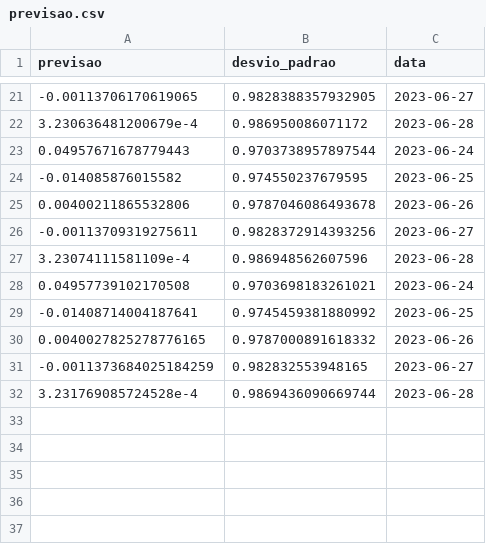
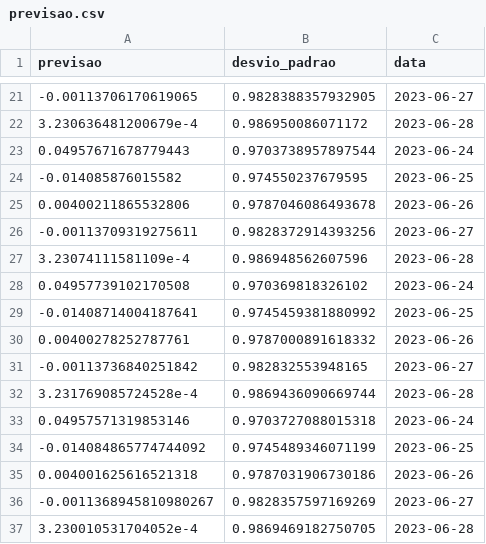
Before and after one commit to lpkist/Analise-precos-MSFT34, a CSV file: dados/previsao.csv, drawn as a sheet; only a part is shown, gaps mark what is left out.

```diff
--- a/dados/previsao.csv
+++ b/dados/previsao.csv
@@ -27,6 +27,11 @@ previsao,desvio_padrao,data
 3.23074111581109e-4,0.986948562607596,2023-06-28
-0.04957739102170508,0.9703698183261021,2023-06-24
+0.04957739102170508,0.970369818326102,2023-06-24
 -0.01408714004187641,0.9745459381880992,2023-06-25
-0.0040027825278776165,0.9787000891618332,2023-06-26
--0.0011373684025184259,0.982832553948165,2023-06-27
+0.00400278252787761,0.9787000891618332,2023-06-26
+-0.00113736840251842,0.982832553948165,2023-06-27
 3.231769085724528e-4,0.9869436090669744,2023-06-28
+0.04957571319853146,0.9703727088015318,2023-06-24
+-0.014084865774744092,0.9745489346071199,2023-06-25
+0.004001625616521318,0.9787031906730186,2023-06-26
+-0.0011368945810980267,0.9828357597169269,2023-06-27
+3.230010531704052e-4,0.9869469182750705,2023-06-28
```
